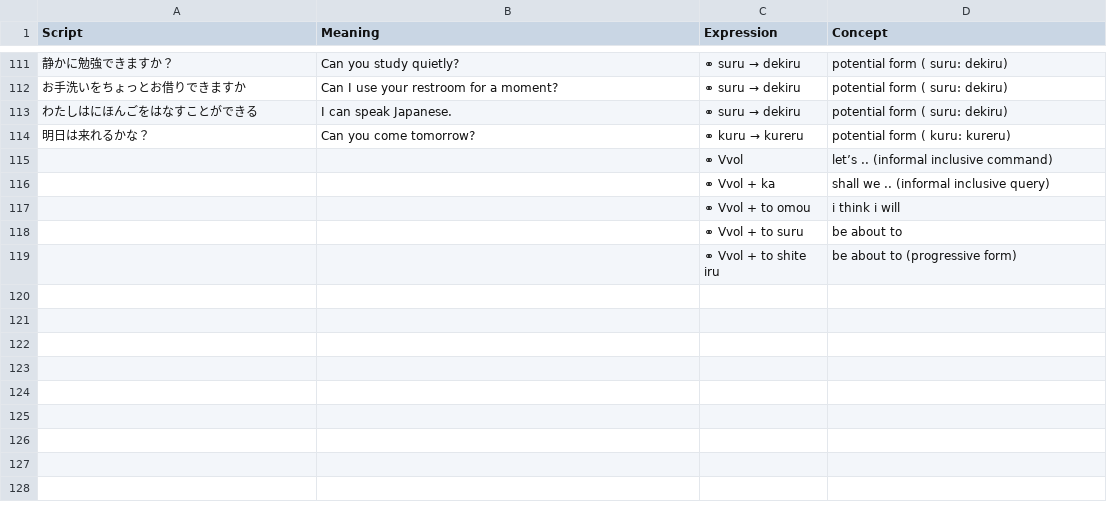
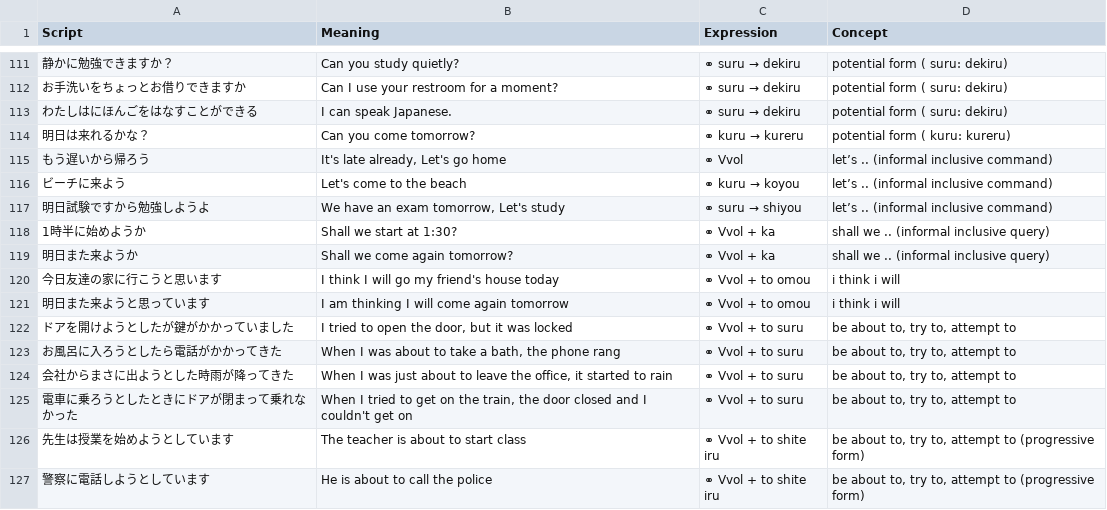
Before and after one commit to rexesian/nihongo, a CSV file: docs/rdata/Sheet 65-VRBCN.csv, drawn as a sheet; only a part is shown, gaps mark what is left out.

```diff
--- a/docs/rdata/Sheet 65-VRBCN.csv
+++ b/docs/rdata/Sheet 65-VRBCN.csv
@@ -114,6 +114,14 @@ Script,Meaning,Expression,Concept
 明日は来れるかな？,Can you come tomorrow?,⚭ kuru → kureru,potential form ( kuru: kureru)
-,,⚭ Vvol,let’s ..  (informal inclusive command)
-,,⚭ Vvol + ka,shall we ..  (informal inclusive query)
-,,⚭ Vvol + to omou,i think i will
-,,⚭ Vvol + to suru,be about to
-,,⚭ Vvol + to shite iru,be about to (progressive form)
+もう遅いから帰ろう,"It's late already, Let's go home",⚭ Vvol,let’s ..  (informal inclusive command)
+ビーチに来よう,Let's come to the beach,⚭ kuru → koyou,let’s ..  (informal inclusive command)
+明日試験ですから勉強しようよ,"We have an exam tomorrow, Let's study",⚭ suru → shiyou,let’s ..  (informal inclusive command)
+1時半に始めようか,Shall we start at 1:30?,⚭ Vvol + ka,shall we ..  (informal inclusive query)
+明日また来ようか,Shall we come again tomorrow?,⚭ Vvol + ka,shall we ..  (informal inclusive query)
+今日友達の家に行こうと思います,I think I will go my friend's house today,⚭ Vvol + to omou,i think i will
+明日また来ようと思っています,I am thinking I will come again tomorrow,⚭ Vvol + to omou,i think i will
+ドアを開けようとしたが鍵がかかっていました,"I tried to open the door, but it was locked",⚭ Vvol + to suru,"be about to, try to, attempt to"
+お風呂に入ろうとしたら電話がかかってきた,"When I was about to take a bath, the phone rang",⚭ Vvol + to suru,"be about to, try to, attempt to"
+会社からまさに出ようとした時雨が降ってきた,"When I was just about to leave the office, it started to rain",⚭ Vvol + to suru,"be about to, try to, attempt to"
+電車に乗ろうとしたときにドアが閉まって乗れなかった,"When I tried to get on the train, the door closed and I couldn't get on",⚭ Vvol + to suru,"be about to, try to, attempt to"
+先生は授業を始めようとしています,The teacher is about to start class,⚭ Vvol + to shite iru,"be about to, try to, attempt to (progressive form)"
+警察に電話しようとしています,He is about to call the police,⚭ Vvol + to shite iru,"be about to, try to, attempt to (progressive form)"
```
Also changed, not shown: rdata/Sheet 65-VRBCN.csv, 3 other files.
